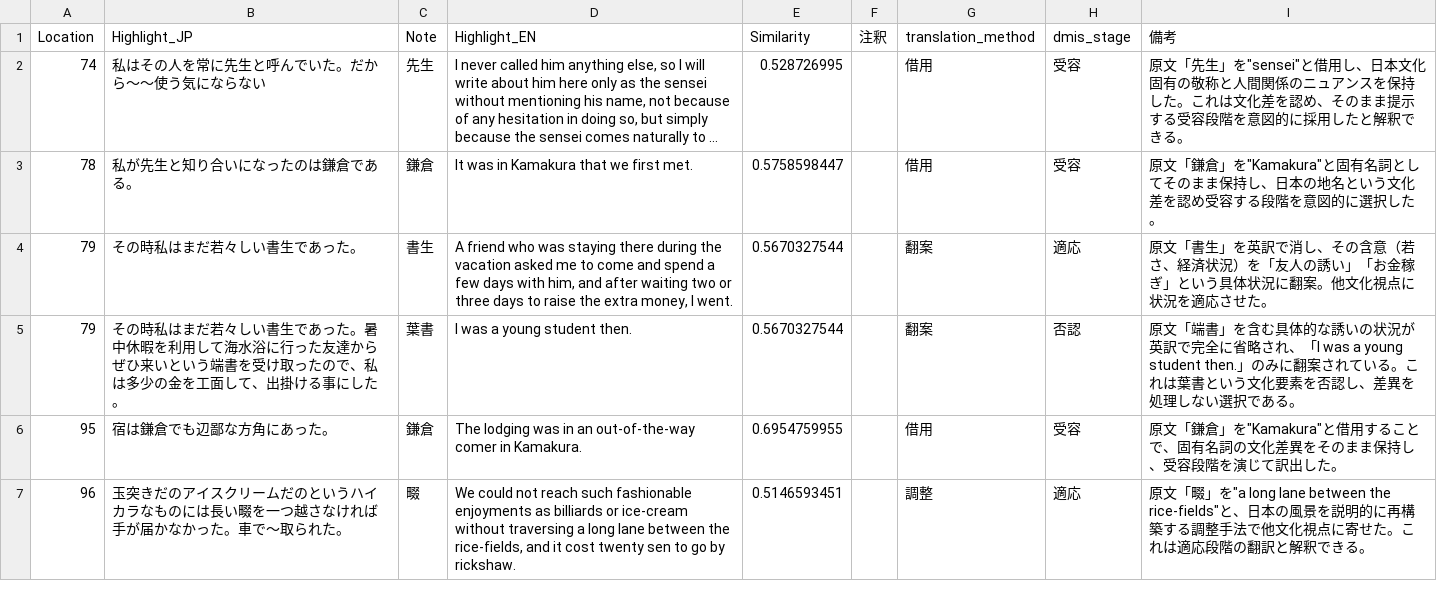
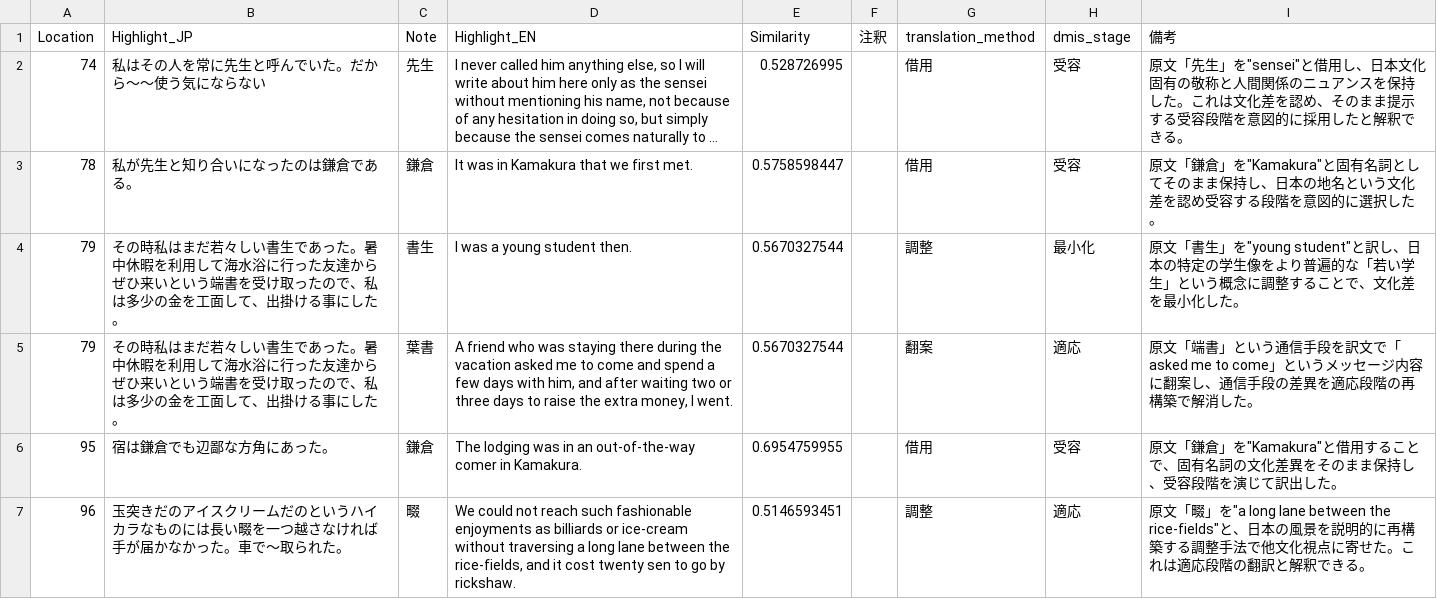
Before and after one commit to zawa-kun/senior-thesis-tools, a CSV file: generate_heatmap/dmis_ineko.csv, drawn as a sheet; only a part is shown; long unchanged cells end in ….

Commit message:
data-fix: アラインメントの修正 それに伴う翻訳手法とDMISの変更

```diff
--- a/generate_heatmap/dmis_ineko.csv
+++ b/generate_heatmap/dmis_ineko.csv
@@ -3,4 +3,4 @@ Location,Highlight_JP,Note,Highlight_EN,Similarity,注釈,translation_method,dmi
 78,私が先生と知り合いになったのは鎌倉である。,鎌倉,It was in Kamakura that we first met.,0.5758598447,,借用,受容,"原文「鎌倉」を""Kamakura""と固有名詞としてそのまま保持し、日本の地名という文化差を認め受容する段階を意図的に選択した。"
-79,その時私はまだ若々しい書生であった。,書生,"A friend who was staying there during the vacation asked me to come and spend a few days with him, and after waiting two or three days to raise the extra money, I went.",0.5670327544,,翻案,適応,原文「書生」を英訳で消し、その含意（若さ、経済状況）を「友人の誘い」「お金稼ぎ」という具体状況に翻案。他文化視点に状況を適応させた。
-79,その時私はまだ若々しい書生であった。暑中休暇を利用して海水浴に行った友達からぜひ来いという端書を受け取ったので、私は多少の金を工面して、出掛ける事にした。,葉書,I was a  young student then.,0.5670327544,,翻案,否認,原文「端書」を含む具体的な誘いの状況が英訳で完全に省略され、「I was a young student then.」のみに翻案されている。これは葉書という文化要素を否認し、差異を処理しない選択である。
+79,その時私はまだ若々しい書生であった。暑中休暇を利用して海水浴に行った友達からぜひ来いという端書を受け取ったので、私は多少の金を工面して、出掛ける事にした。,書生,"I was a  young student then.",0.5670327544,,調整,最小化,"原文「書生」を""young student""と訳し、日本の特定の学生像をより普遍的な「若い学生」という概念に調整することで、文化差を最小化した。"
+79,その時私はまだ若々しい書生であった。暑中休暇を利用して海水浴に行った友達からぜひ来いという端書を受け取ったので、私は多少の金を工面して、出掛ける事にした。,葉書,"A friend who was staying there during the vacation asked me to come and spend a few days with him, and after waiting two or three days to raise the extra money, I went.",0.5670327544,,翻案,適応,原文「端書」という通信手段を訳文で「asked me to come」というメッセージ内容に翻案し、通信手段の差異を適応段階の再構築で解消した。
 95,宿は鎌倉でも辺鄙な方角にあった。,鎌倉,The lodging was in an out-of-the-way comer in  Kamakura.,0.6954759955,,借用,受容,"原文「鎌倉」を""Kamakura""と借用することで、固有名詞の文化差異をそのまま保持し、受容段階を演じて訳出した。"
```
